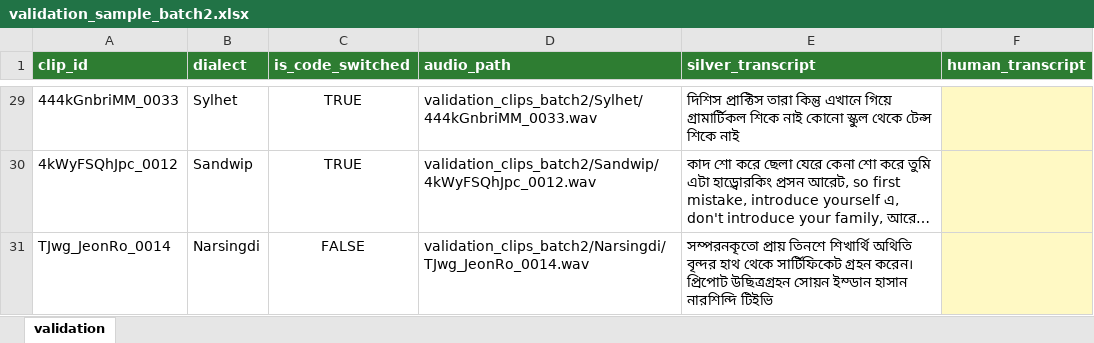
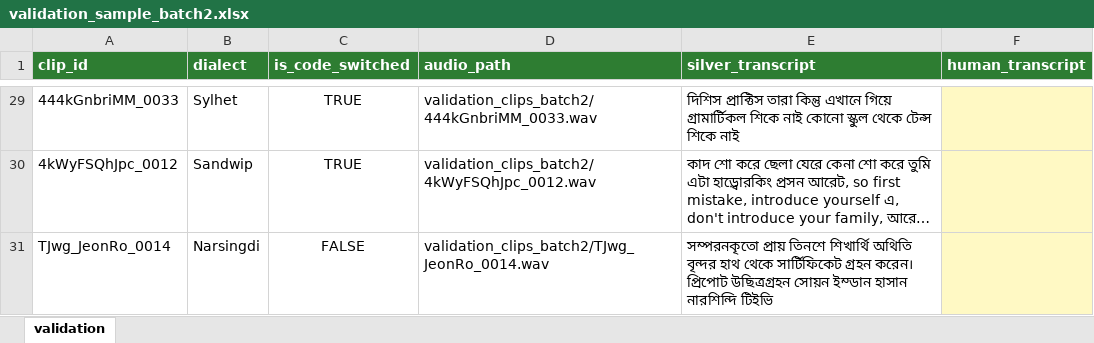
Before and after one commit to niloycste/ASR-Bengali-Local-Dialect-, an Excel workbook: evaluation/results/validation_sample_batch2.xlsx, sheet validation, drawn as a sheet; only a part is shown, gaps mark what is left out; long unchanged cells end in …; values as stored, in another font and other column widths than the file's, no borders; the diff covers the shown part only; the diff names each change by its address in the sheet, - before the commit and + after, or states it on an @@ line.

Commit message:
Validation batch 2: flat clip folder/paths (no dialect subfolders); regenerate matching xlsx+csv

```diff
--- a/evaluation/results/validation_sample_batch2.xlsx (sheet validation)
+++ b/evaluation/results/validation_sample_batch2.xlsx (sheet validation)
-D29 (audio_path): validation_clips_batch2/Sylhet/444kGnbriMM_0033.wav
+D29 (audio_path): validation_clips_batch2/444kGnbriMM_0033.wav
-D30 (audio_path): validation_clips_batch2/Sandwip/4kWyFSQhJpc_0012.wav
+D30 (audio_path): validation_clips_batch2/4kWyFSQhJpc_0012.wav
-D31 (audio_path): validation_clips_batch2/Narsingdi/TJwg_JeonRo_0014.wav
+D31 (audio_path): validation_clips_batch2/TJwg_JeonRo_0014.wav
```
Also changed, not shown: 27 edited cells elsewhere in this sheet, 2 other files.
